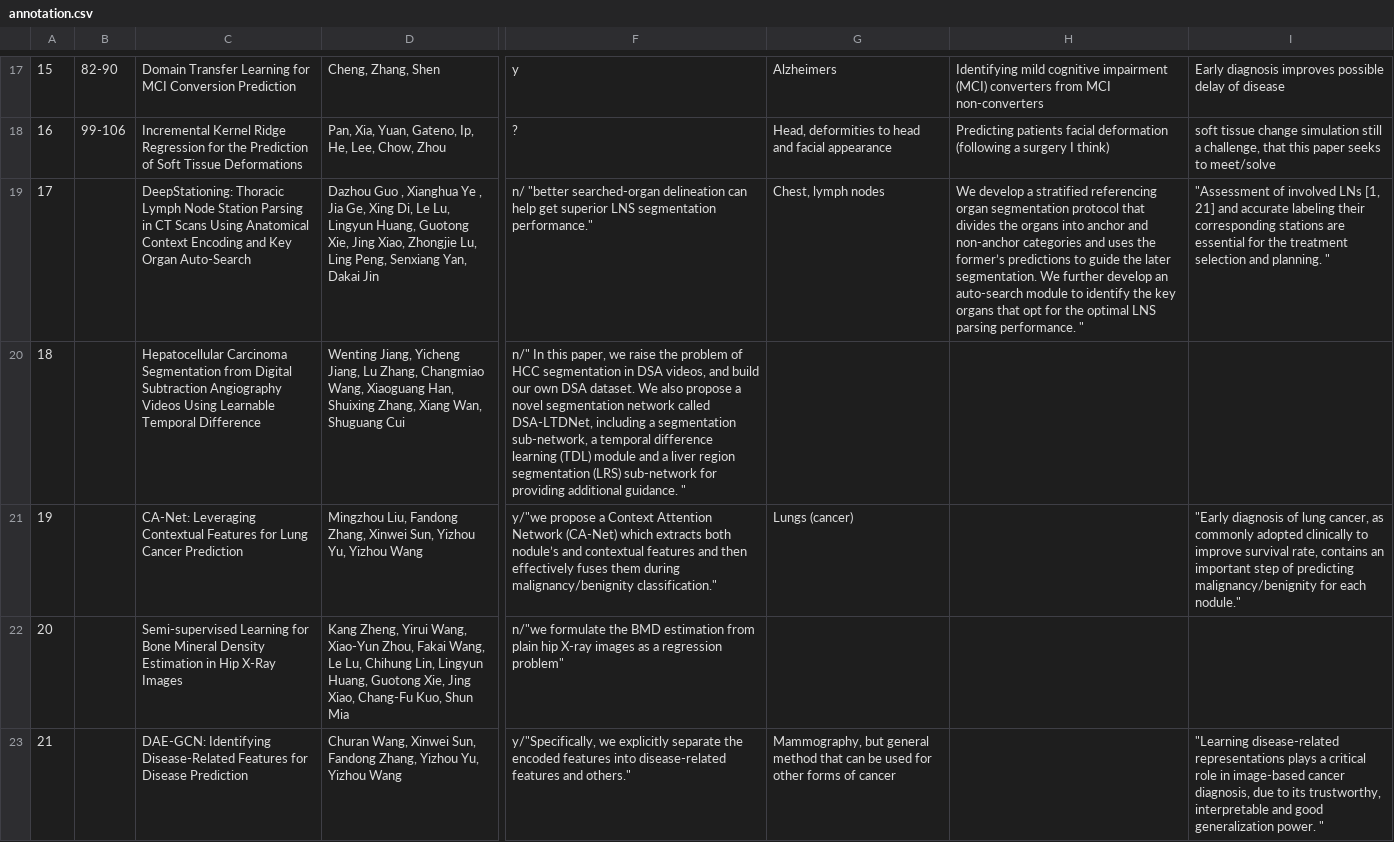
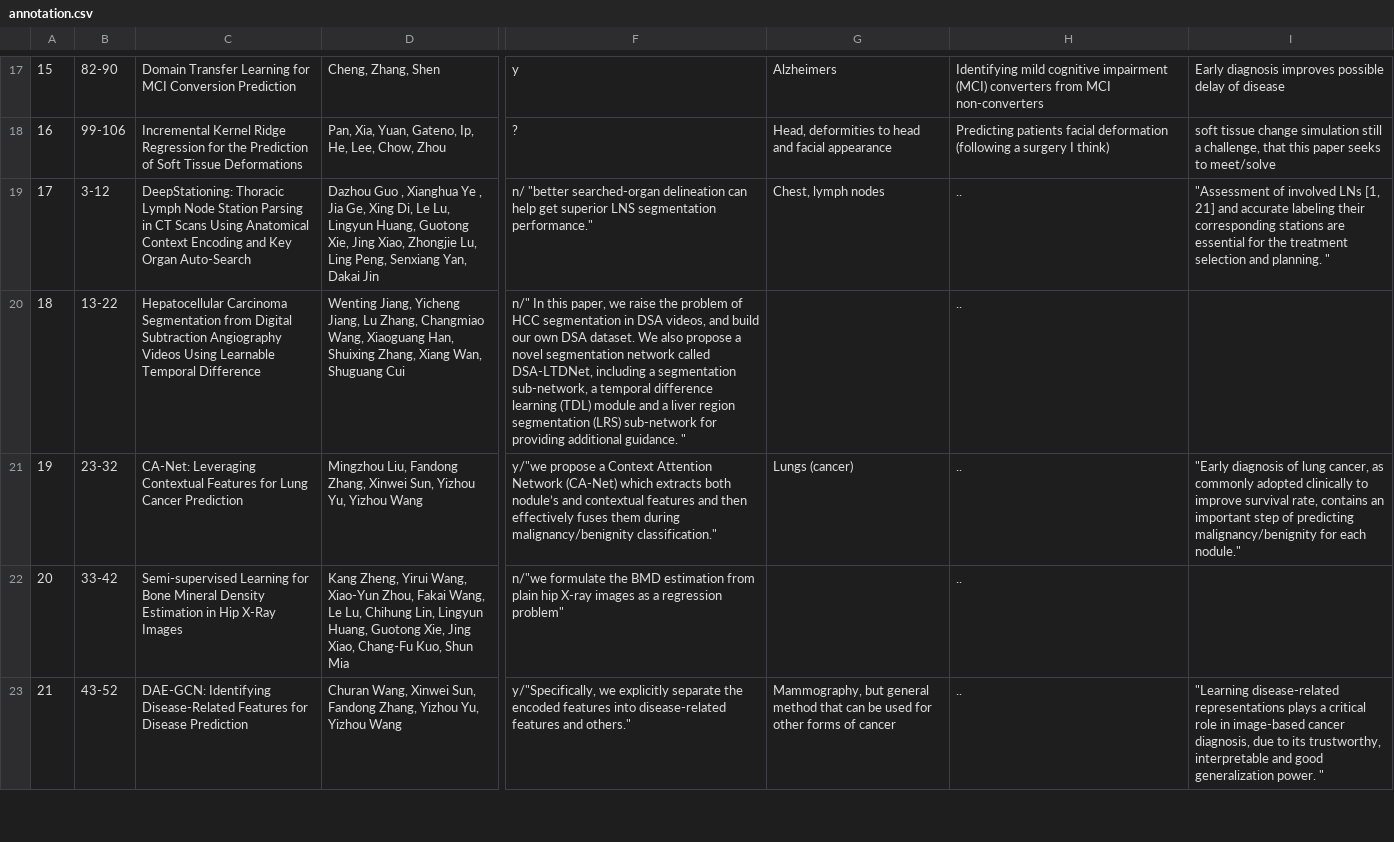
Before and after one commit to christinekaarde/MICCAI-review-thesis, a CSV file: annotation.csv, drawn as a sheet; only a part is shown, gaps mark what is left out; the diff covers the shown part only; the diff names each change by its address in the sheet, - before the commit and + after, or states it on an @@ line.

Commit message:
Update annotation.csv

```diff
--- a/annotation.csv
+++ b/annotation.csv
-B19: (empty)
+B19: 3-12
-H19: We develop a stratified referencing organ segmentation protocol that divides the organs into anchor and non-anchor categories and uses the former’s predictions to guide the later segmentation. We further develop an auto-search module to identify the key organs that opt for the optimal LNS parsing performance. "
+H19: ..
-B20: (empty)
+B20: 13-22
-H20:H23: (empty)
+H20:H23: ..
-B21: (empty)
+B21: 23-32
-B22: (empty)
+B22: 33-42
-B23: (empty)
+B23: 43-52
```
Also changed, not shown: 5 added rows elsewhere in this file.
